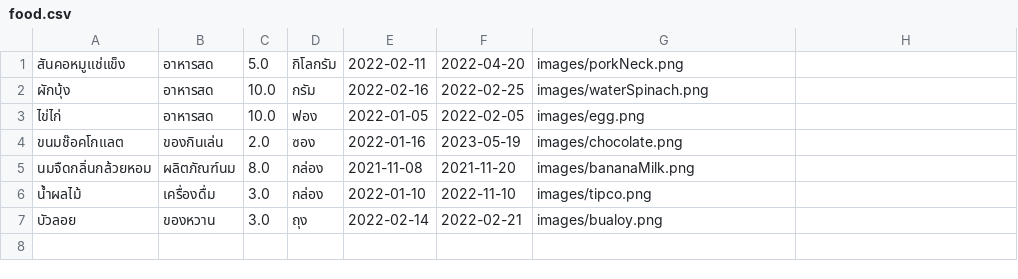
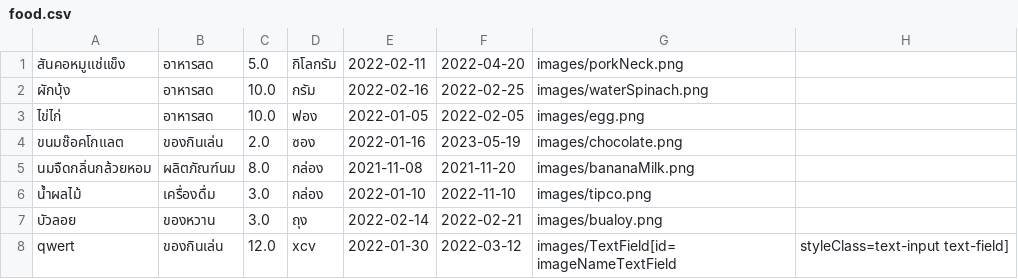
Before and after one commit to 6110450855/works, a CSV file: data/food.csv, drawn as a sheet.

```diff
--- a/data/food.csv
+++ b/data/food.csv
@@ -7 +7,2 @@
 บัวลอย,ของหวาน,3.0,ถุง,2022-02-14,2022-02-21,images/bualoy.png
+qwert,ของกินเล่น,12.0,xcv,2022-01-30,2022-03-12,images/TextField[id=imageNameTextField, styleClass=text-input text-field]
```
Also changed, not shown: 3 other files.
